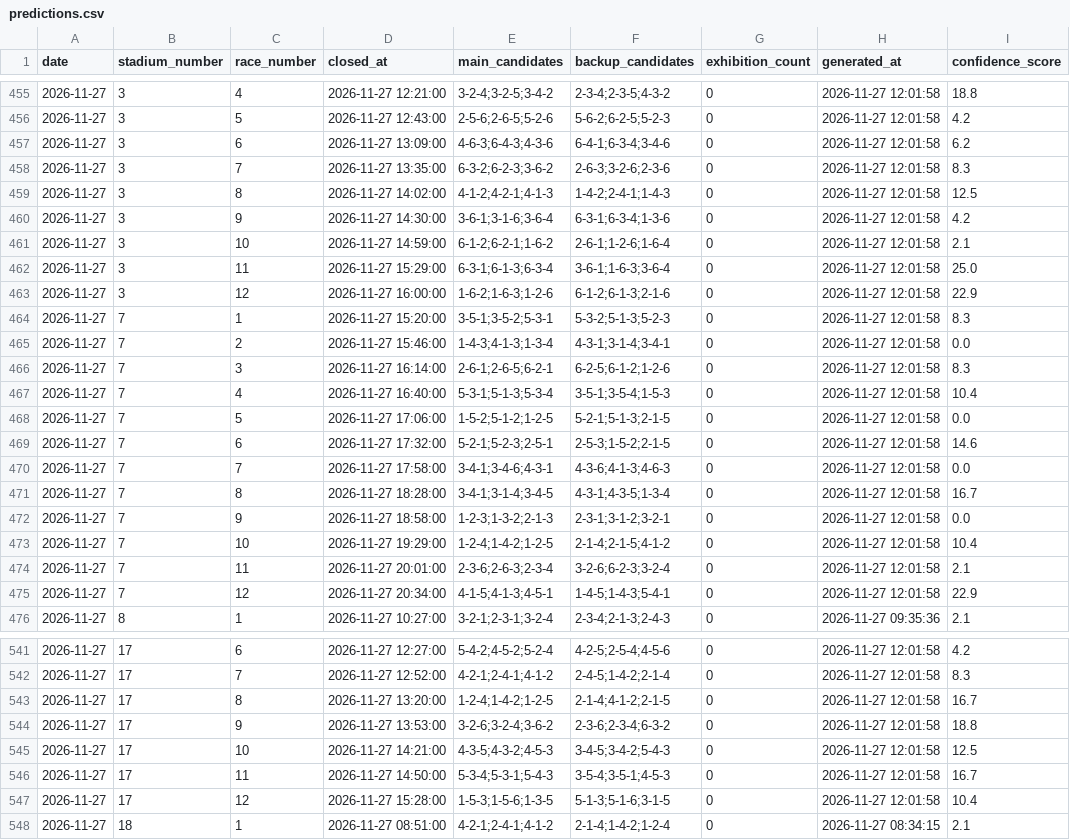
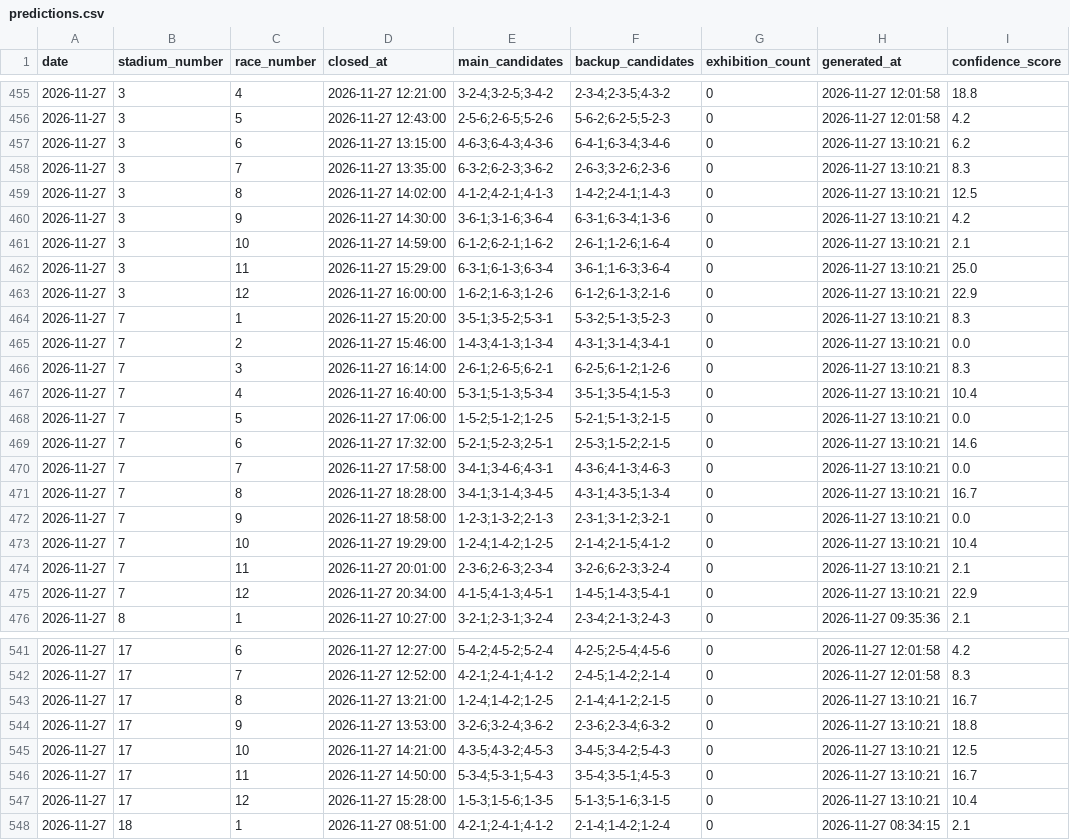
Before and after one commit to macchi1014-oss/boat-race-auto, a CSV file: data/predictions.csv, drawn as a sheet; only a part is shown, gaps mark what is left out; the diff covers the shown part only; the diff names each change by its address in the sheet, - before the commit and + after, or states it on an @@ line.

```diff
--- a/data/predictions.csv
+++ b/data/predictions.csv
-D457 (closed_at): 2026-11-27 13:09:00
+D457 (closed_at): 2026-11-27 13:15:00
-H457:H475 (generated_at): 2026-11-27 12:01:58
+H457:H475 (generated_at): 2026-11-27 13:10:21
-D543 (closed_at): 2026-11-27 13:20:00
+D543 (closed_at): 2026-11-27 13:21:00
-H543:H547 (generated_at): 2026-11-27 12:01:58
+H543:H547 (generated_at): 2026-11-27 13:10:21
```
Also changed, not shown: 93 edited cells elsewhere in this file, data/race_results.csv, data/statistics.csv, 3 other files.
